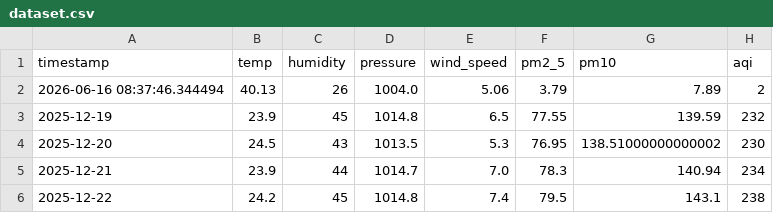
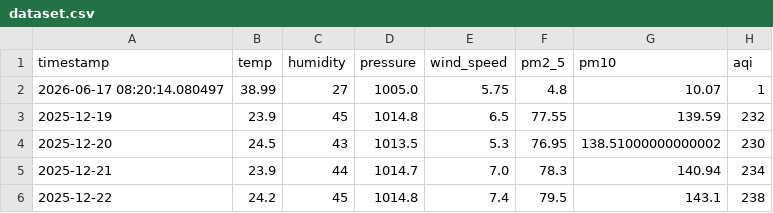
Before and after one commit to jituchoudhary367/aqi-forecast-mlops, a CSV file: data/processed/dataset.csv, drawn as a sheet; only a part is shown.

```diff
--- a/data/processed/dataset.csv
+++ b/data/processed/dataset.csv
@@ -1,3 +1,3 @@
 timestamp,temp,humidity,pressure,wind_speed,pm2_5,pm10,aqi
-2026-06-16 08:37:46.344494,40.13,26,1004.0,5.06,3.79,7.89,2
+2026-06-17 08:20:14.080497,38.99,27,1005.0,5.75,4.8,10.07,1
 2025-12-19,23.9,45,1014.8,6.5,77.55,139.59,232
```
Also changed, not shown: data/processed/train_dataset.csv, 2 other files.
